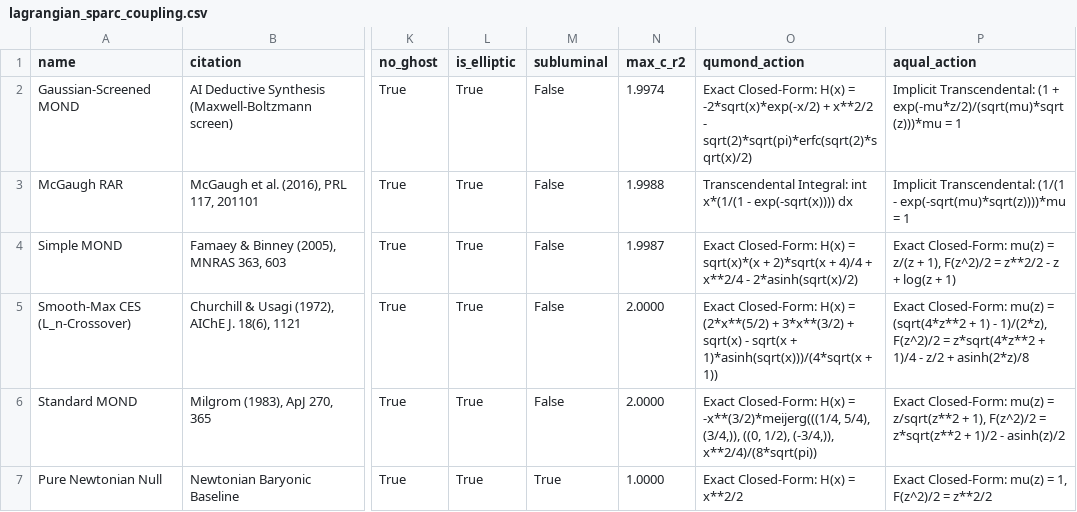
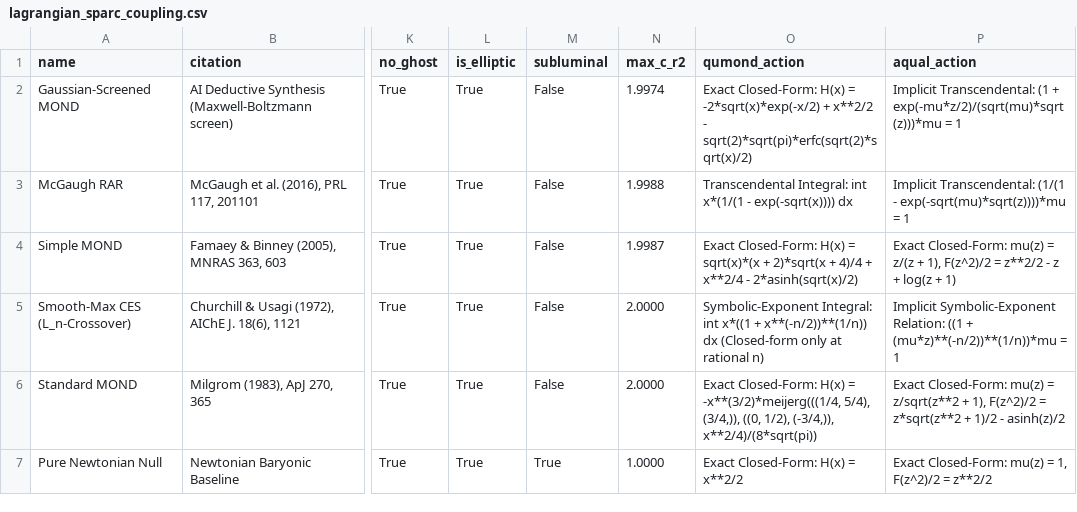
Before and after one commit to apiprdt/PhysicsPaper, a CSV file: reports/lagrangian_sparc_coupling.csv, drawn as a sheet; only a part is shown, gaps mark what is left out; the diff names each change by its address in the sheet, - before the commit and + after, or states it on an @@ line.

Commit message:
fix(auditor): remove forced exponent substitution and dynamicize sympy report synthesis

```diff
--- a/reports/lagrangian_sparc_coupling.csv
+++ b/reports/lagrangian_sparc_coupling.csv
-O5 (qumond_action): Exact Closed-Form: H(x) = (2*x**(5/2) + 3*x**(3/2) + sqrt(x) - sqrt(x + 1)*asinh(sqrt(x)))/(4*sqrt(x + 1))
+O5 (qumond_action): Symbolic-Exponent Integral: int x*((1 + x**(-n/2))**(1/n)) dx (Closed-form only at rational n)
-P5 (aqual_action): Exact Closed-Form: mu(z) = (sqrt(4*z**2 + 1) - 1)/(2*z), F(z^2)/2 = z*sqrt(4*z**2 + 1)/4 - z/2 + asinh(2*z)/8
+P5 (aqual_action): Implicit Symbolic-Exponent Relation: ((1 + (mu*z)**(-n/2))**(1/n))*mu = 1
```
Also changed, not shown: 3 other files.
